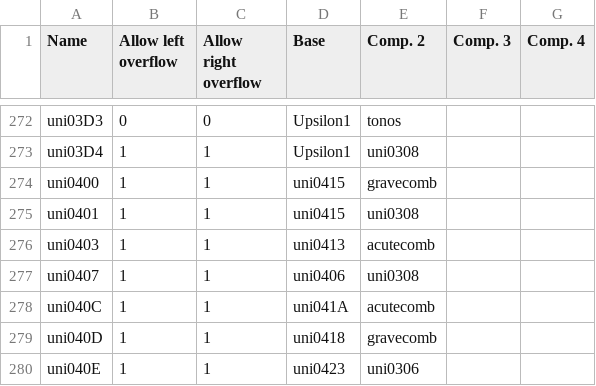
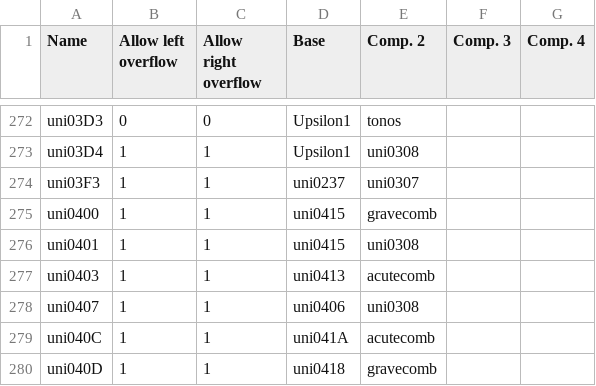
Before and after one commit to Corne2Plum3/Giphurs, a CSV file: sources/custom_components.csv, drawn as a sheet; only a part is shown, gaps mark what is left out; the shorter side is filled out with more unchanged rows; the diff names each change by its address in the sheet, - before the commit and + after, or states it on an @@ line.

```diff
--- a/sources/custom_components.csv
+++ b/sources/custom_components.csv
+row 274: uni03F3 | 1 | 1 | uni0237 | uni0307
```
Also changed, not shown: sources/composite_glyphs.csv.
